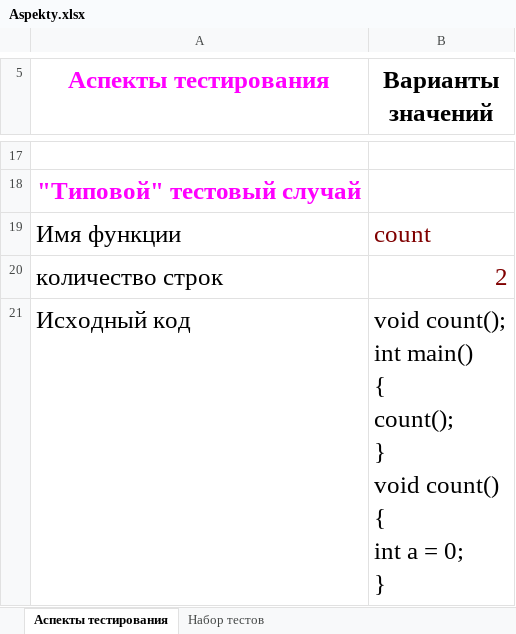
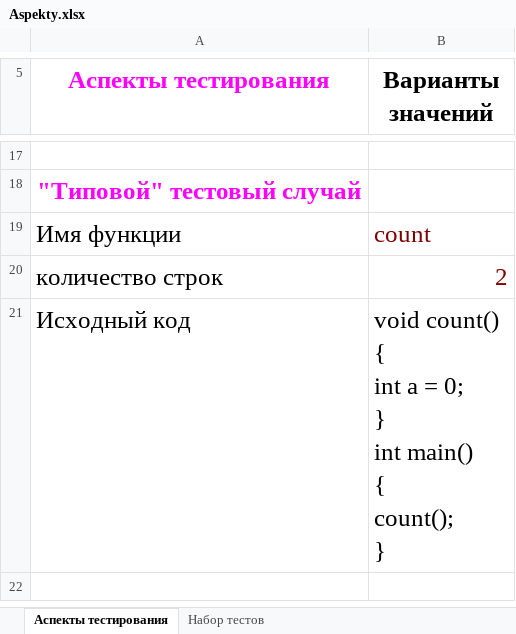
Before and after one commit to ghostik89/Programming-course-work, an Excel workbook: Aspekty.xlsx, sheet Аспекты тестирования, drawn as a sheet; only a part is shown, gaps mark what is left out; values as stored, in another font and other column widths than the file's, no borders; ↵ is a line break in a cell; the diff names each change by its address in the sheet, - before the commit and + after, or states it on an @@ line.

```diff
--- a/Aspekty.xlsx (sheet Аспекты тестирования)
+++ b/Aspekty.xlsx (sheet Аспекты тестирования)
-B21 (Варианты значений): void count(); ↵ int main() ↵ { ↵ count(); ↵ } ↵ void count() ↵ { ↵ int a = 0; ↵ }
+B21 (Варианты значений): void count() ↵ { ↵ int a = 0; ↵ } ↵ int main() ↵ { ↵ count(); ↵ }
```
Also changed, not shown: sheet Набор тестов, 5 other files.
